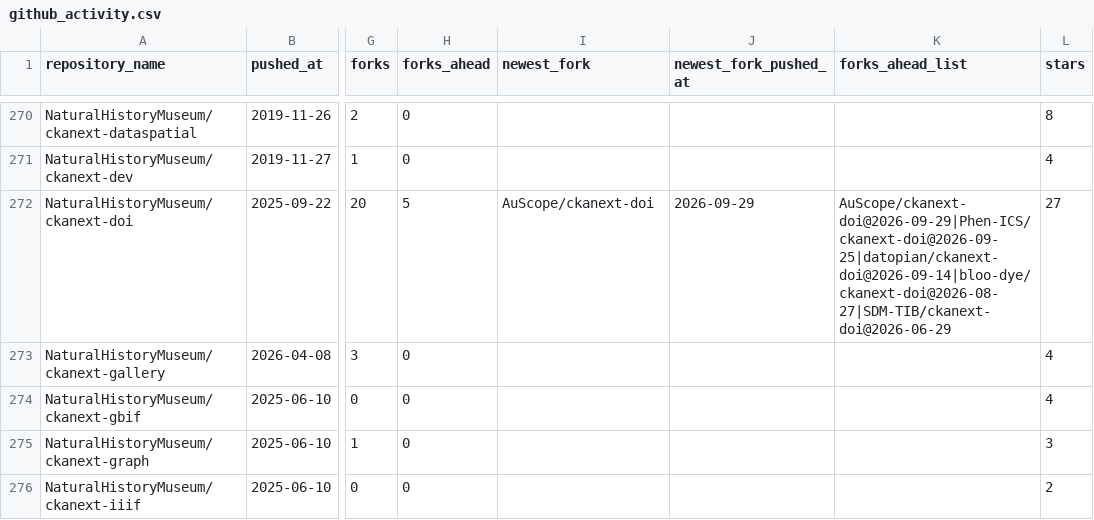
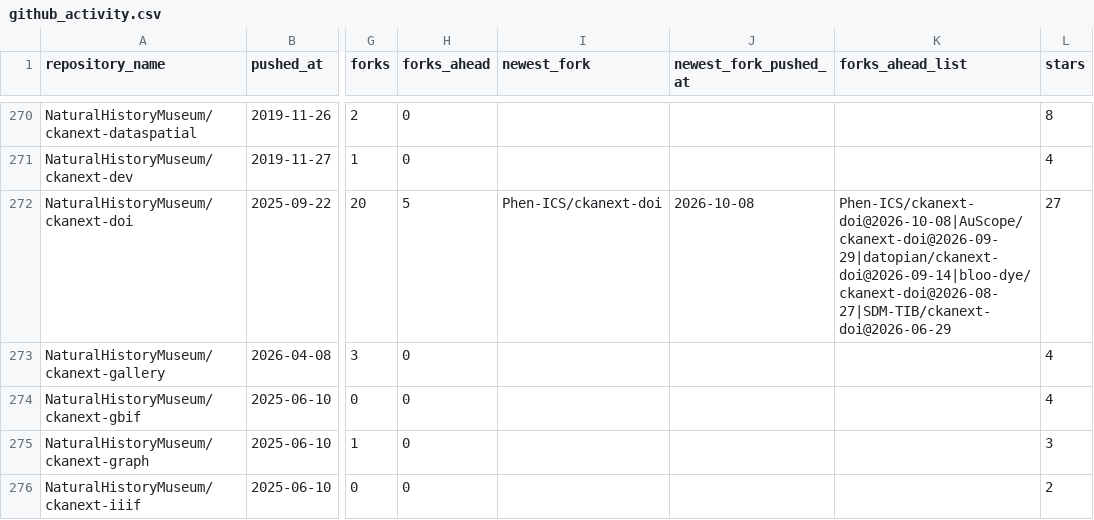
Before and after one commit to dathere/pose-ckanext-metadata, a CSV file: extensions-activity/github_activity.csv, drawn as a sheet; only a part is shown, gaps mark what is left out; the diff covers the shown part only; the diff names each change by its address in the sheet, - before the commit and + after, or states it on an @@ line.

```diff
--- a/extensions-activity/github_activity.csv
+++ b/extensions-activity/github_activity.csv
-I272 (newest_fork): AuScope/ckanext-doi
+I272 (newest_fork): Phen-ICS/ckanext-doi
-J272 (newest_fork_pushed_at): 2026-09-29
+J272 (newest_fork_pushed_at): 2026-10-08
-K272 (forks_ahead_list): AuScope/ckanext-doi@2026-09-29|Phen-ICS/ckanext-doi@2026-09-25|datopian/ckanext-doi@2026-09-14|bloo-dye/ckanext-doi@2026-08-27|SDM-TIB/ckanext-doi@2026-06-29
+K272 (forks_ahead_list): Phen-ICS/ckanext-doi@2026-10-08|AuScope/ckanext-doi@2026-09-29|datopian/ckanext-doi@2026-09-14|bloo-dye/ckanext-doi@2026-08-27|SDM-TIB/ckanext-doi@2026-06-29
```
Also changed, not shown: 1 added row and 140 edited cells elsewhere in this file, extensions-activity/entry_points.csv, 1 other file.
